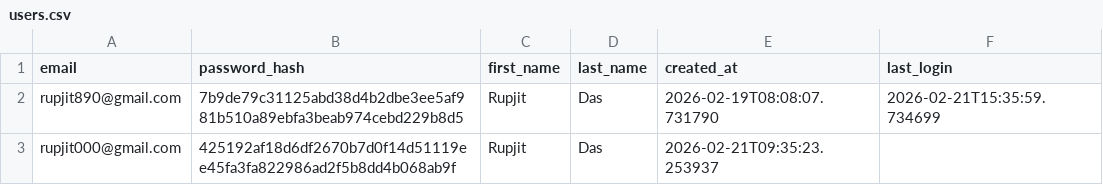
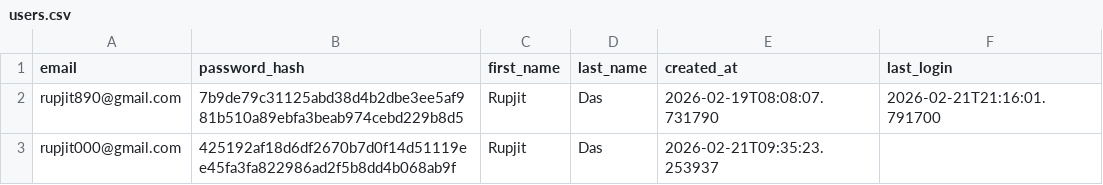
Before and after one commit to Hrittik37/EAZZY-BUY2.0, a CSV file: users.csv, drawn as a sheet.

Commit message:
Added all the Unique data

```diff
--- a/users.csv
+++ b/users.csv
@@ -1,3 +1,3 @@
 email,password_hash,first_name,last_name,created_at,last_login
-rupjit890@gmail.com,7b9de79c31125abd38d4b2dbe3ee5af981b510a89ebfa3beab974cebd229b8d5,Rupjit,Das,2026-02-19T08:08:07.731790,2026-02-21T15:35:59.734699
+rupjit890@gmail.com,7b9de79c31125abd38d4b2dbe3ee5af981b510a89ebfa3beab974cebd229b8d5,Rupjit,Das,2026-02-19T08:08:07.731790,2026-02-21T21:16:01.791700
 rupjit000@gmail.com,425192af18d6df2670b7d0f14d51119ee45fa3fa822986ad2f5b8dd4b068ab9f,Rupjit,Das,2026-02-21T09:35:23.253937,
```
Also changed, not shown: 1 other file.
